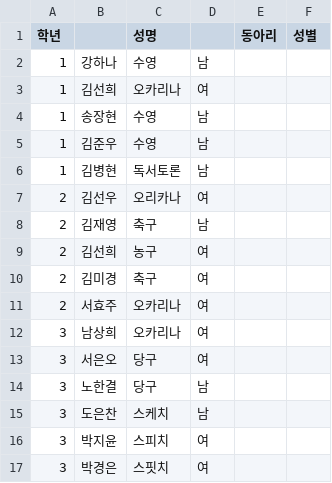
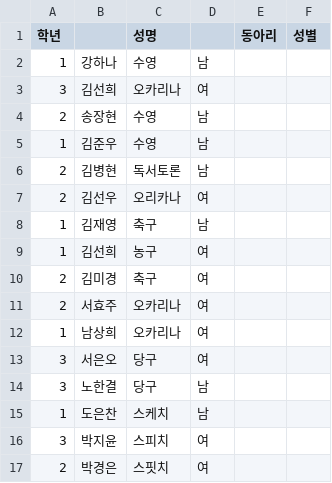
Before and after one commit to ygcho-git/basic_AI, a CSV file: dataset/student1.csv, drawn as a sheet.

Commit message:
Update student1.csv

```diff
--- a/dataset/student1.csv
+++ b/dataset/student1.csv
@@ -2,16 +2,16 @@
 1,강하나,수영,남
-1,김선희,오카리나,여
-1,송장현,수영,남
+3,김선희,오카리나,여
+2,송장현,수영,남
 1,김준우,수영,남
-1,김병현,독서토론,남
+2,김병현,독서토론,남
 2,김선우,오리카나,여
-2,김재영,축구,남
-2,김선희,농구,여
+1,김재영,축구,남
+1,김선희,농구,여
 2,김미경,축구,여
 2,서효주,오카리나,여
-3,남상희,오카리나,여
+1,남상희,오카리나,여
 3,서은오,당구,여
 3,노한결,당구,남
-3,도은찬,스케치,남
+1,도은찬,스케치,남
 3,박지윤,스피치,여
-3,박경은,스핏치,여
+2,박경은,스핏치,여
```
